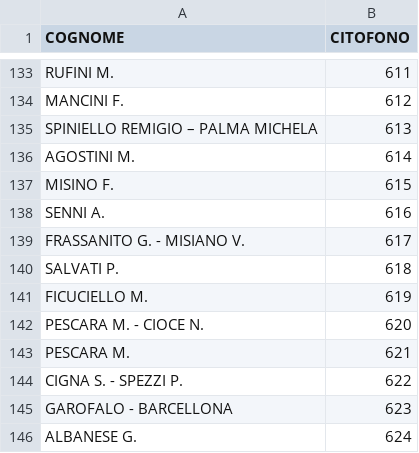
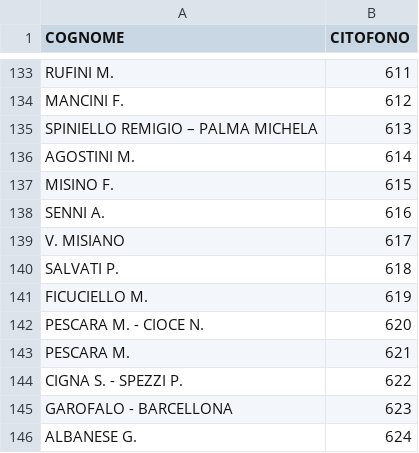
Before and after one commit to z3aroma/z3aroma.github.io, a CSV file: data/citofoni_z3a.csv, drawn as a sheet; only a part is shown, gaps mark what is left out.

Commit message:
Update citofoni_z3a.csv: Aggiunto: V. MISIANO (int 617); Rimosso: FRASSANITO G. - MISIANO V. (int 617)

```diff
--- a/data/citofoni_z3a.csv
+++ b/data/citofoni_z3a.csv
@@ -138,3 +138,3 @@ MISINO F.;615
 SENNI A.;616
-FRASSANITO G. - MISIANO V.;617
+V. MISIANO;617
 SALVATI P.;618
```
